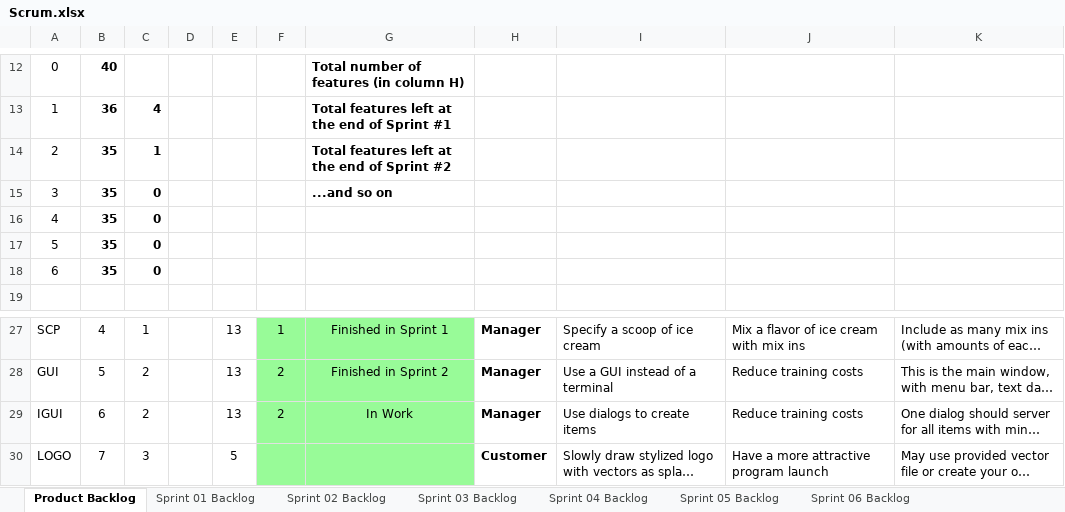
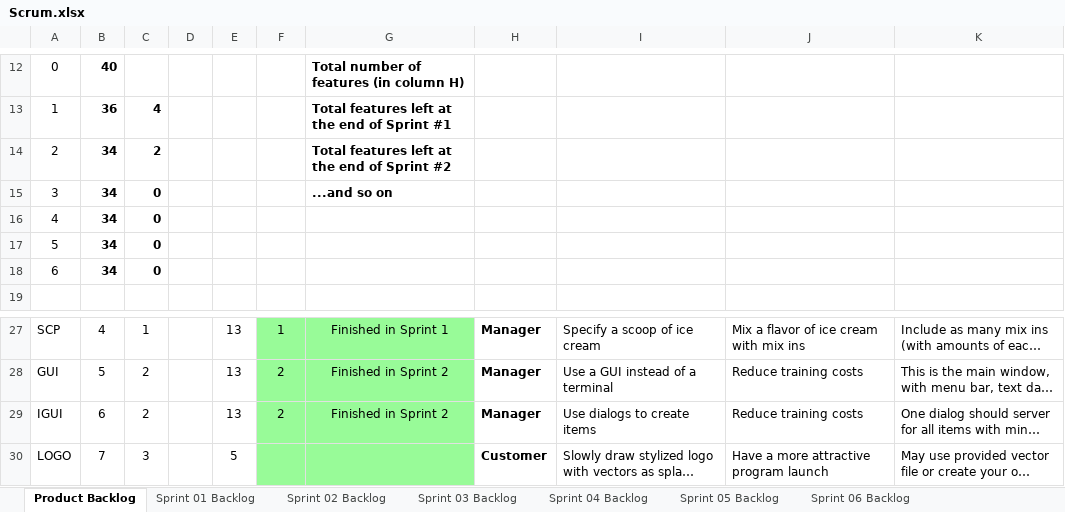
Before and after one commit to els2357/cse1325, an Excel workbook: P06/Scrum.xlsx, sheet Product Backlog, drawn as a sheet; only a part is shown, gaps mark what is left out; long unchanged cells end in …; values as stored, in another font and other column widths than the file's, no borders; charts and pictures not drawn; the diff names each change by its address in the sheet, - before the commit and + after, or states it on an @@ line.

Commit message:
Completed Sprint 2

```diff
--- a/P06/Scrum.xlsx (sheet Product Backlog)
+++ b/P06/Scrum.xlsx (sheet Product Backlog)
-B14:B18: 35
+B14:B18: 34
-C14: 1
+C14: 2
-G29: In Work
+G29: Finished in Sprint 2
```
Also changed, not shown: sheet Sprint 02 Backlog, charts or pictures, 4 other files.
